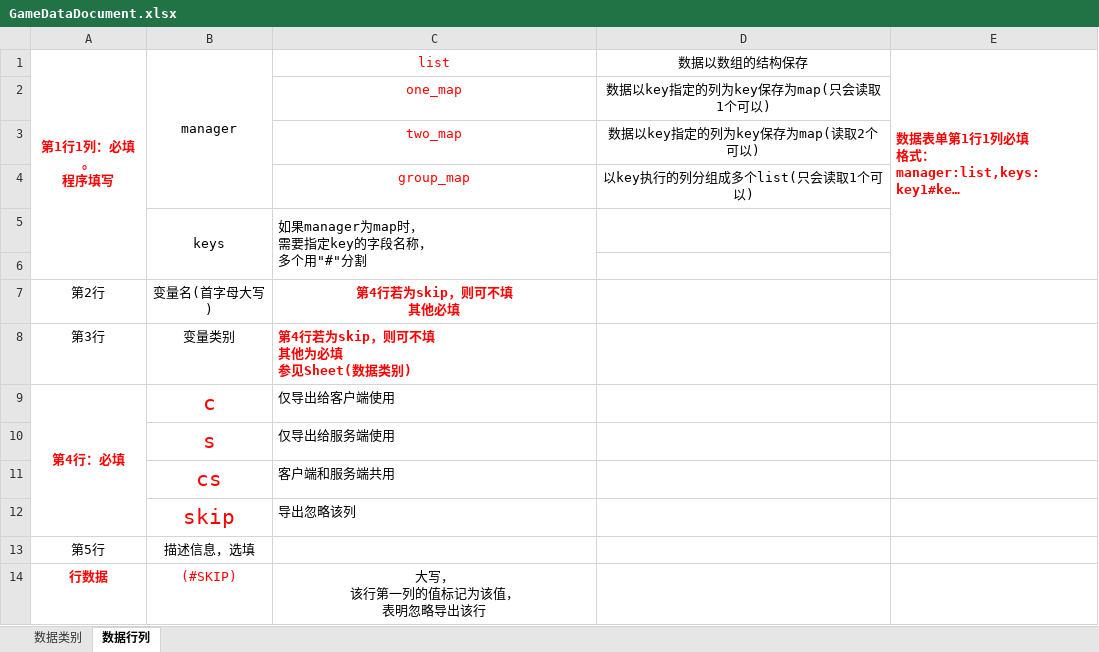
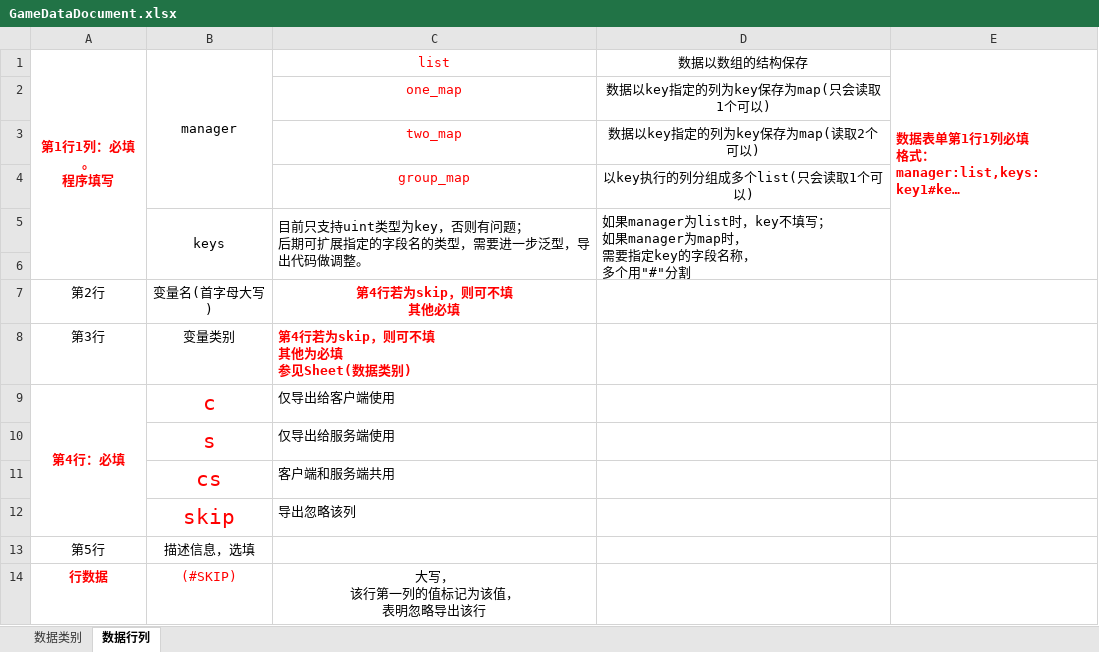
Before and after one commit to ByteKay/Nullspace, an Excel workbook: Tools/ToolBinary/GameDataDocument.xlsx, sheet 数据行列, drawn as a sheet; long unchanged cells end in …; values as stored, in another font and other column widths than the file's, no borders; ↵ is a line break in a cell; the diff names each change by its address in the sheet, - before the commit and + after, or states it on an @@ line.

Commit message:
文档更新

```diff
--- a/Tools/ToolBinary/GameDataDocument.xlsx (sheet 数据行列)
+++ b/Tools/ToolBinary/GameDataDocument.xlsx (sheet 数据行列)
-C5 (list): 如果manager为map时， ↵ 需要指定key的字段名称， ↵ 多个用"#"分割
+C5 (list): 目前只支持uint类型为key，否则有问题； ↵ 后期可扩展指定的字段名的类型，需要进一步泛型，导出代码做调整。
-D5 (数据以数组的结构保存): (empty)
+D5 (数据以数组的结构保存): 如果manager为list时，key不填写； ↵ 如果manager为map时， ↵ 需要指定key的字段名称， ↵ 多个用"#"分割
+D5:D6 merged
```
